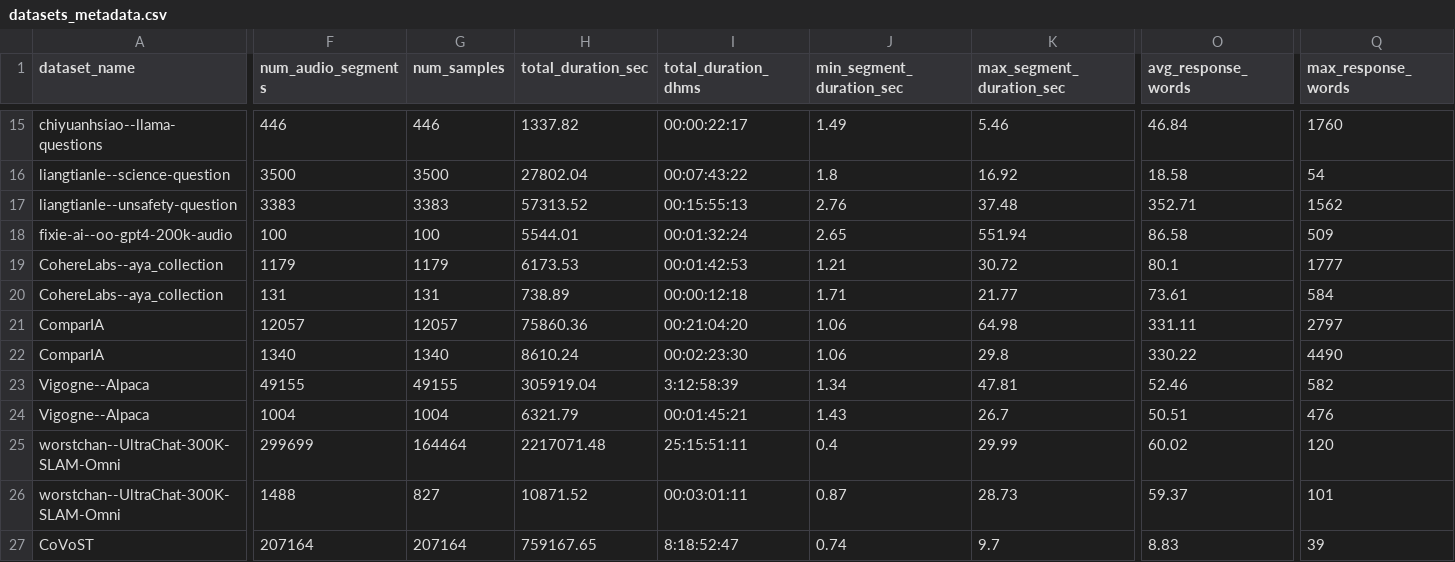
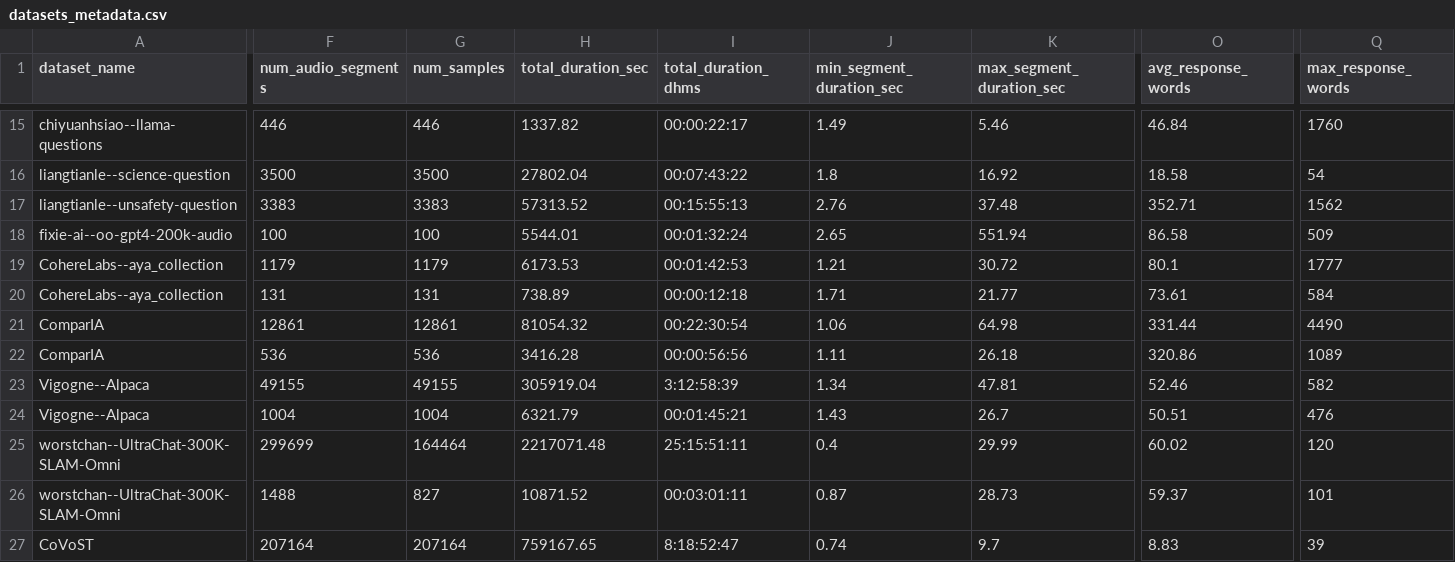
Before and after one commit to OpenLLM-France/Luciole-Audio-Training, a CSV file: assets/datasets_metadata.csv, drawn as a sheet; only a part is shown, gaps mark what is left out; the diff covers the shown part only; the diff names each change by its address in the sheet, - before the commit and + after, or states it on an @@ line.

Commit message:
Update metadata

```diff
--- a/assets/datasets_metadata.csv
+++ b/assets/datasets_metadata.csv
-F21 (num_audio_segments): 12057
+F21 (num_audio_segments): 12861
-G21 (num_samples): 12057
+G21 (num_samples): 12861
-H21 (total_duration_sec): 75860.36
+H21 (total_duration_sec): 81054.32
-I21 (total_duration_dhms): 00:21:04:20
+I21 (total_duration_dhms): 00:22:30:54
-O21 (avg_response_words): 331.11
+O21 (avg_response_words): 331.44
-Q21 (max_response_words): 2797
+Q21 (max_response_words): 4490
-F22 (num_audio_segments): 1340
+F22 (num_audio_segments): 536
-G22 (num_samples): 1340
+G22 (num_samples): 536
-H22 (total_duration_sec): 8610.24
+H22 (total_duration_sec): 3416.28
-I22 (total_duration_dhms): 00:02:23:30
+I22 (total_duration_dhms): 00:00:56:56
-J22 (min_segment_duration_sec): 1.06
+J22 (min_segment_duration_sec): 1.11
-K22 (max_segment_duration_sec): 29.8
+K22 (max_segment_duration_sec): 26.18
-O22 (avg_response_words): 330.22
+O22 (avg_response_words): 320.86
-Q22 (max_response_words): 4490
+Q22 (max_response_words): 1089
```
Also changed, not shown: 1 edited cell elsewhere in this file, 2 other files.
